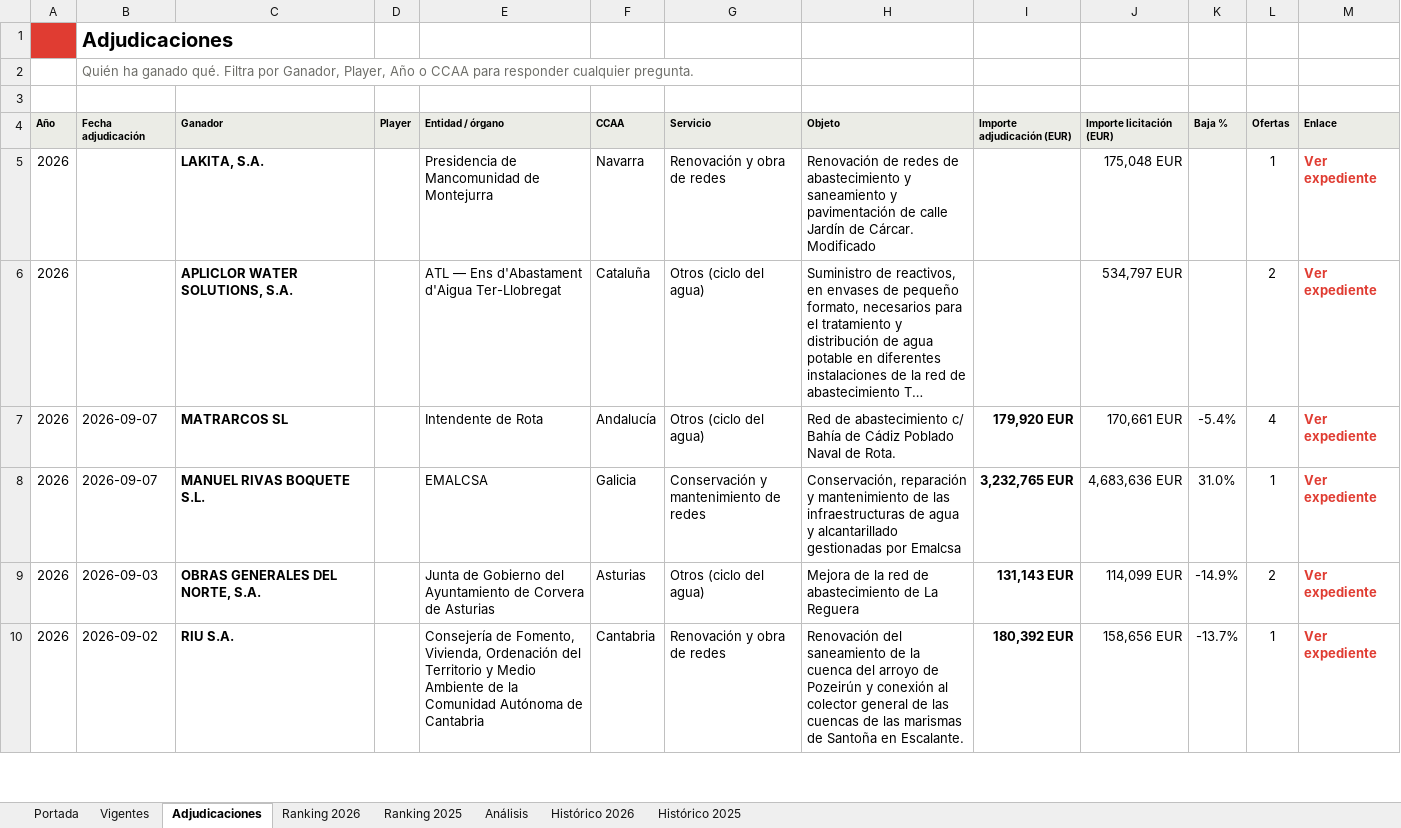
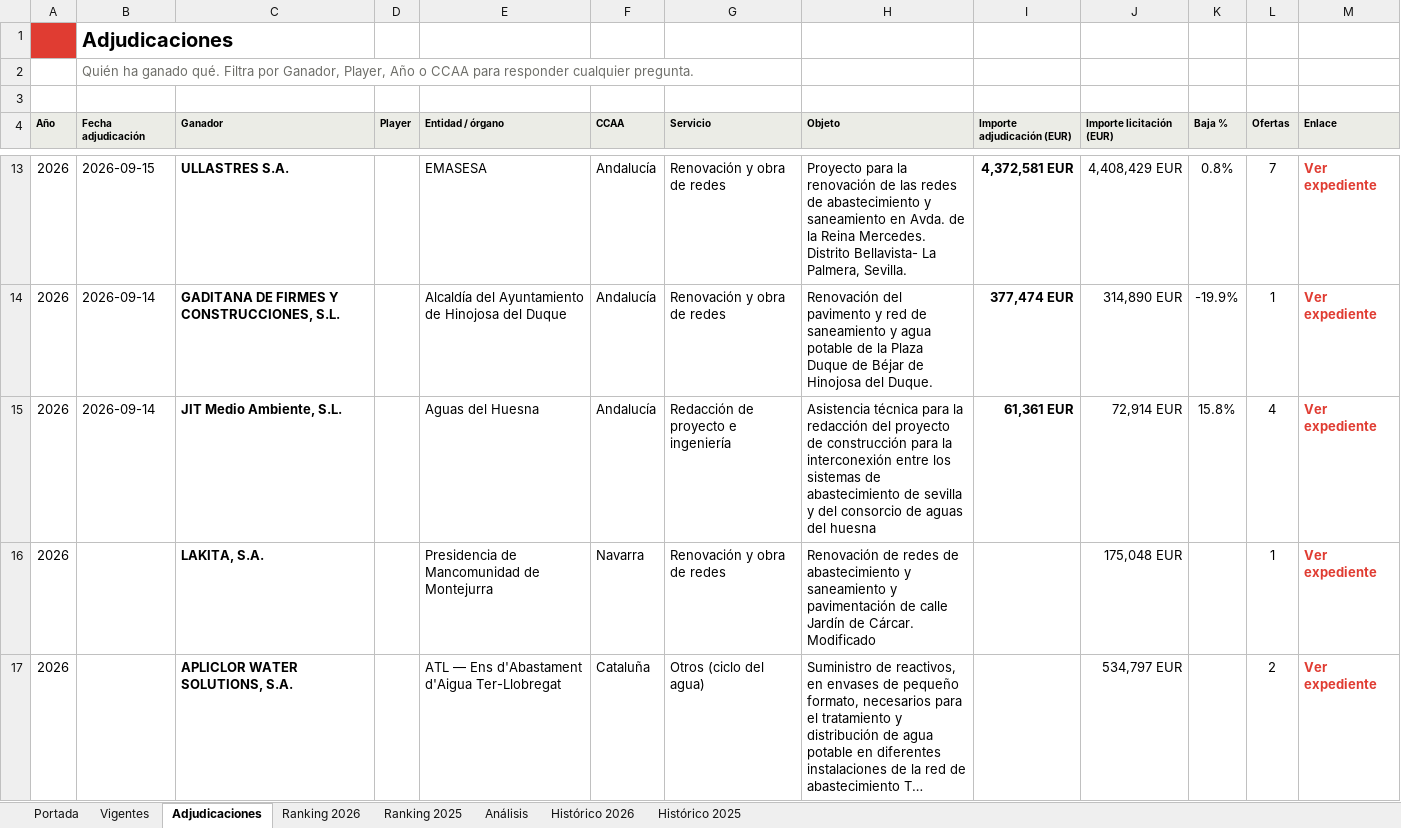
Before and after one commit to ibarrez/canalis-tender, an Excel workbook: docs/Radar_Historico_ES-PT.xlsx, sheet Adjudicaciones, drawn as a sheet; only a part is shown, gaps mark what is left out; the shorter side is filled out with more unchanged rows; long unchanged cells end in …; values as stored, in another font and other column widths than the file's, no borders; the diff covers the shown part only; the diff names each change by its address in the sheet, - before the commit and + after, or states it on an @@ line.

```diff
--- a/docs/Radar_Historico_ES-PT.xlsx (sheet Adjudicaciones)
+++ b/docs/Radar_Historico_ES-PT.xlsx (sheet Adjudicaciones)
+row 13: 2026 | 2026-09-15 | ULLASTRES S.A. |  | EMASESA | Andalucía | Renovación y obra de redes | Proyecto para la renovación de las redes de abastecimiento y saneamiento en Avda. de la Reina Mercedes. Distrito Bellavista- La Palmera, Sevilla. | 4,372,581 EUR | 4,408,429 EUR | 0.8% | 7 | Ver expediente
+row 14: 2026 | 2026-09-14 | GADITANA DE FIRMES Y CONSTRUCCIONES, S.L. |  | Alcaldía del Ayuntamiento de Hinojosa del Duque | Andalucía | Renovación y obra de redes | Renovación del pavimento y red de saneamiento y agua potable de la Plaza Duque de Béjar de Hinojosa del Duque. | 377,474 EUR | 314,890 EUR | -19.9% | 1 | Ver expediente
+row 15: 2026 | 2026-09-14 | JIT Medio Ambiente, S.L. |  | Aguas del Huesna | Andalucía | Redacción de proyecto e ingeniería | Asistencia técnica para la redacción del proyecto de construcción para la interconexión entre los sistemas de abastecimiento de sevilla y del consorcio de aguas del huesna | 61,361 EUR | 72,914 EUR | 15.8% | 4 | Ver expediente
```
Also changed, not shown: 11 added rows and 3 edited cells elsewhere in this sheet, sheet Vigentes, sheet Histórico 2026, sheet Análisis, sheet Portada, sheet Histórico 2025, sheet Ranking 2026, 7 other files.
